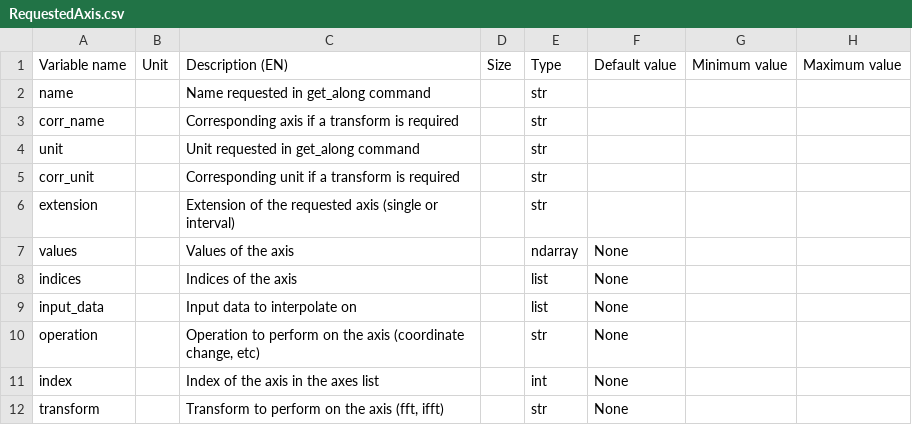
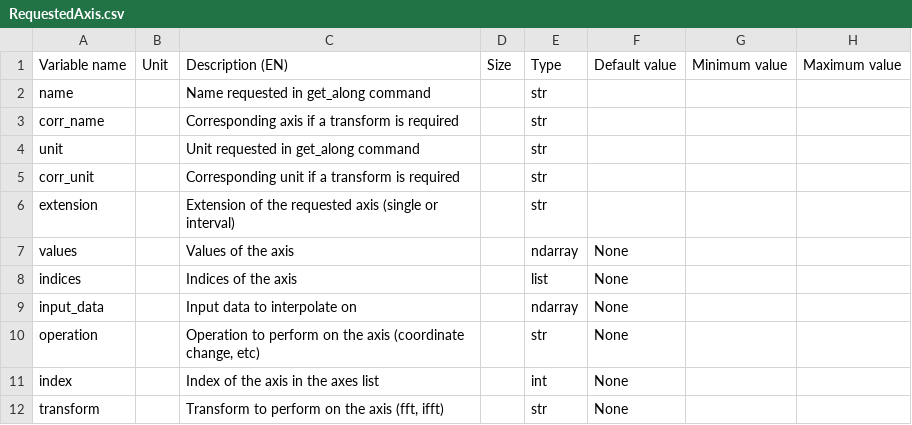
Before and after one commit to Eomys/SciDataTool, a CSV file: SciDataTool/Generator/ClassesRef/RequestedAxis.csv, drawn as a sheet; only a part is shown; the diff names each change by its address in the sheet, - before the commit and + after, or states it on an @@ line.

```diff
--- a/SciDataTool/Generator/ClassesRef/RequestedAxis.csv
+++ b/SciDataTool/Generator/ClassesRef/RequestedAxis.csv
-E9: list
+E9: ndarray
```
Also changed, not shown: SciDataTool/Generator/ClassesRef/Data1D.csv.
